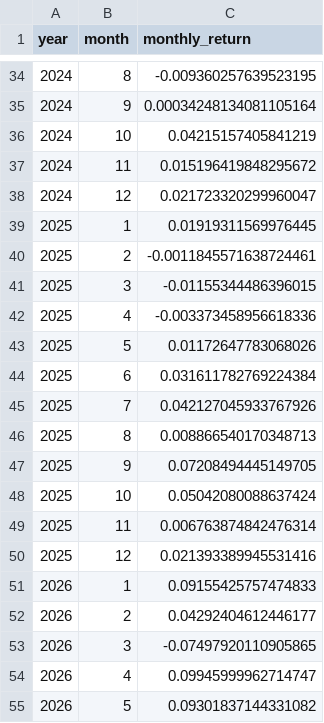
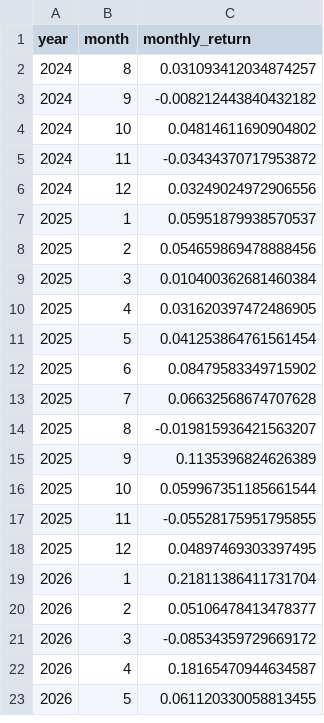
Before and after one commit to TaeHee324/dbgaps_dashboard, a CSV file: output/monthly_returns.csv, drawn as a sheet; only a part is shown, gaps mark what is left out; the diff covers the shown part only.

```diff
--- a/output/monthly_returns.csv
+++ b/output/monthly_returns.csv
@@ -34,22 +2,22 @@ year,month,monthly_return
-2024,8,-0.009360257639523195
-2024,9,0.00034248134081105164
-2024,10,0.04215157405841219
-2024,11,0.015196419848295672
-2024,12,0.021723320299960047
-2025,1,0.01919311569976445
-2025,2,-0.0011845571638724461
-2025,3,-0.01155344486396015
-2025,4,-0.003373458956618336
-2025,5,0.01172647783068026
-2025,6,0.031611782769224384
-2025,7,0.042127045933767926
-2025,8,0.008866540170348713
-2025,9,0.07208494445149705
-2025,10,0.05042080088637424
-2025,11,0.006763874842476314
-2025,12,0.021393389945531416
-2026,1,0.09155425757474833
-2026,2,0.04292404612446177
-2026,3,-0.07497920110905865
-2026,4,0.09945999962714747
-2026,5,0.09301837144331082
+2024,8,0.031093412034874257
+2024,9,-0.008212443840432182
+2024,10,0.04814611690904802
+2024,11,-0.03434370717953872
+2024,12,0.03249024972906556
+2025,1,0.05951879938570537
+2025,2,0.054659869478888456
+2025,3,0.010400362681460384
+2025,4,0.031620397472486905
+2025,5,0.041253864761561454
+2025,6,0.08479583349715902
+2025,7,0.06632568674707628
+2025,8,-0.019815936421563207
+2025,9,0.1135396824626389
+2025,10,0.059967351185661544
+2025,11,-0.05528175951795855
+2025,12,0.04897469303397495
+2026,1,0.21811386411731704
+2026,2,0.05106478413478377
+2026,3,-0.08534359729669172
+2026,4,0.18165470944634587
+2026,5,0.061120330058813455
```
Also changed, not shown: 32 removed rows elsewhere in this file, output/comparison/aggressive_nav.csv, output/comparison/conservative_nav.csv, 29 other files.
